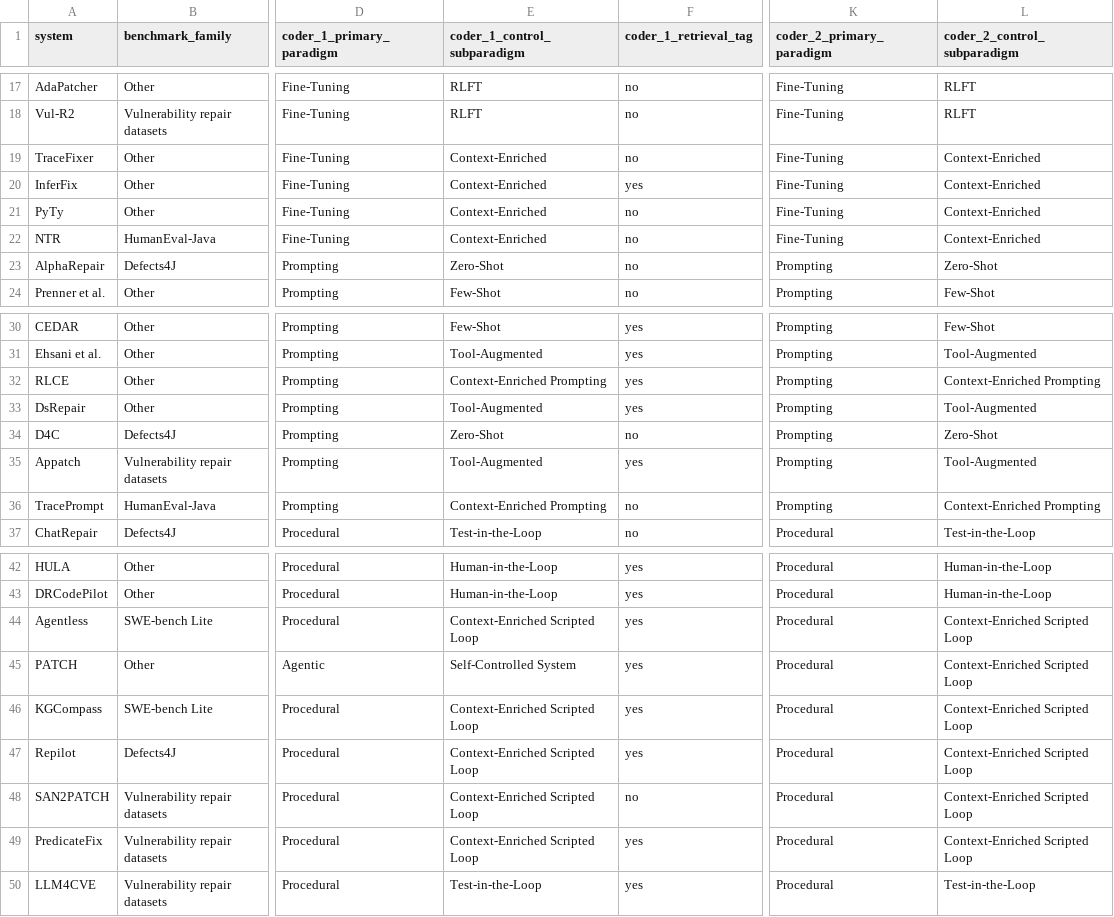
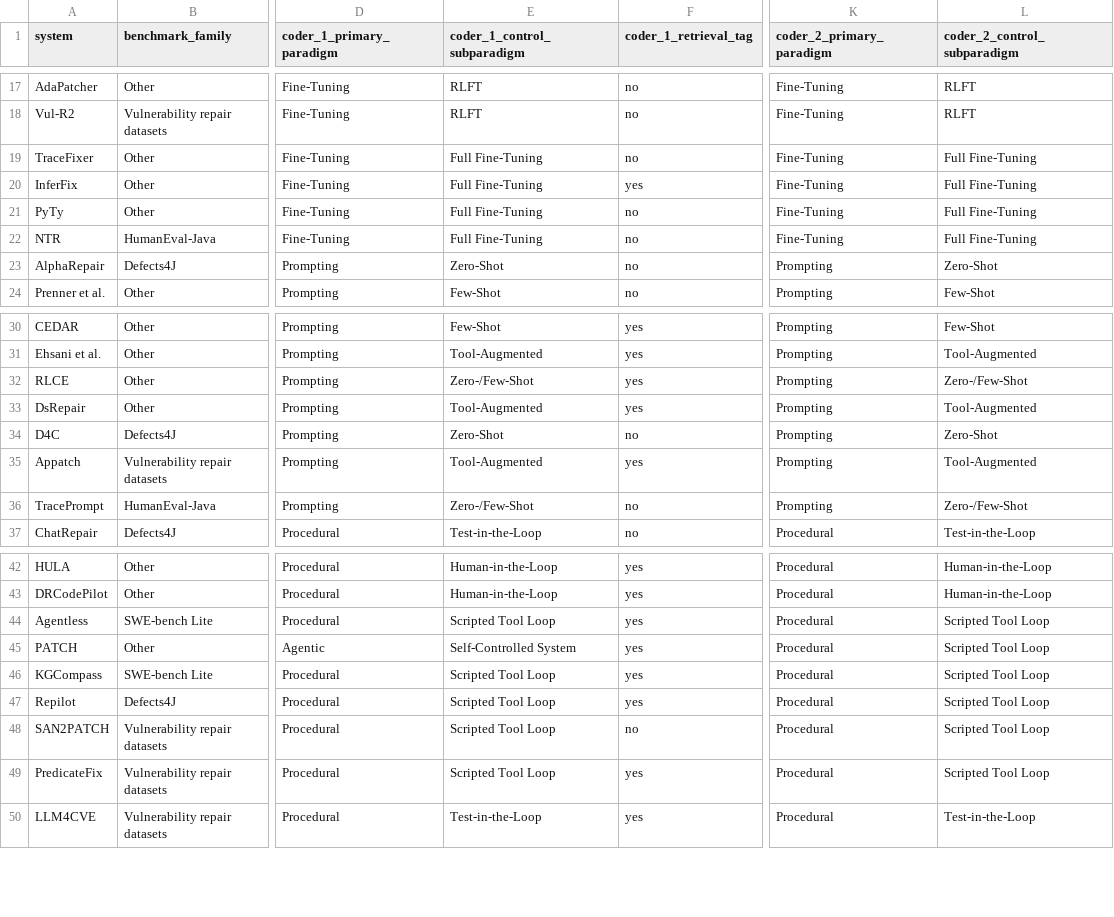
Before and after one commit to GLEAM-Lab/ProgramRepair, a CSV file: artifact/human_taxonomy_annotation_external_pair.csv, drawn as a sheet; only a part is shown, gaps mark what is left out; the diff names each change by its address in the sheet, - before the commit and + after, or states it on an @@ line.

```diff
--- a/artifact/human_taxonomy_annotation_external_pair.csv
+++ b/artifact/human_taxonomy_annotation_external_pair.csv
-E19:E22 (coder_1_control_subparadigm): Context-Enriched
+E19:E22 (coder_1_control_subparadigm): Full Fine-Tuning
-L19:L22 (coder_2_control_subparadigm): Context-Enriched
+L19:L22 (coder_2_control_subparadigm): Full Fine-Tuning
-E32 (coder_1_control_subparadigm): Context-Enriched Prompting
+E32 (coder_1_control_subparadigm): Zero-/Few-Shot
-L32 (coder_2_control_subparadigm): Context-Enriched Prompting
+L32 (coder_2_control_subparadigm): Zero-/Few-Shot
-E36 (coder_1_control_subparadigm): Context-Enriched Prompting
+E36 (coder_1_control_subparadigm): Zero-/Few-Shot
-L36 (coder_2_control_subparadigm): Context-Enriched Prompting
+L36 (coder_2_control_subparadigm): Zero-/Few-Shot
-E44 (coder_1_control_subparadigm): Context-Enriched Scripted Loop
+E44 (coder_1_control_subparadigm): Scripted Tool Loop
-L44:L49 (coder_2_control_subparadigm): Context-Enriched Scripted Loop
+L44:L49 (coder_2_control_subparadigm): Scripted Tool Loop
-E46:E49 (coder_1_control_subparadigm): Context-Enriched Scripted Loop
+E46:E49 (coder_1_control_subparadigm): Scripted Tool Loop
```
Also changed, not shown: artifact/screening_annotation_template_474.csv, artifact/taxonomy_assignment_audit.csv, 43 other files.
